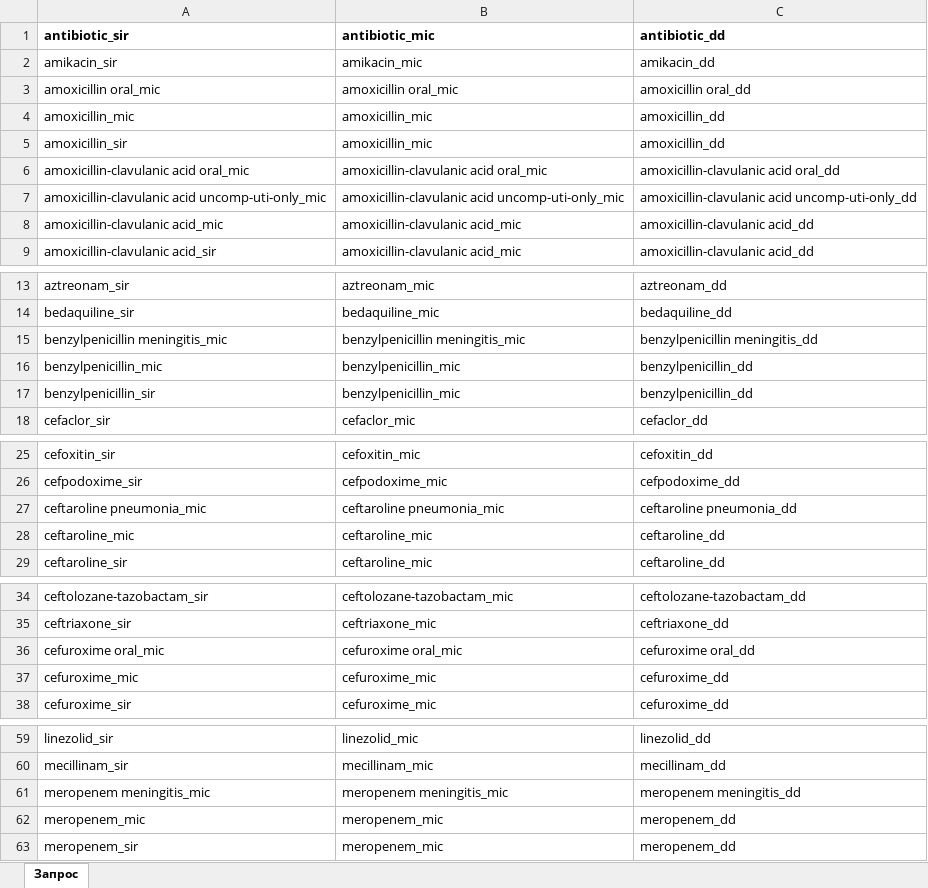
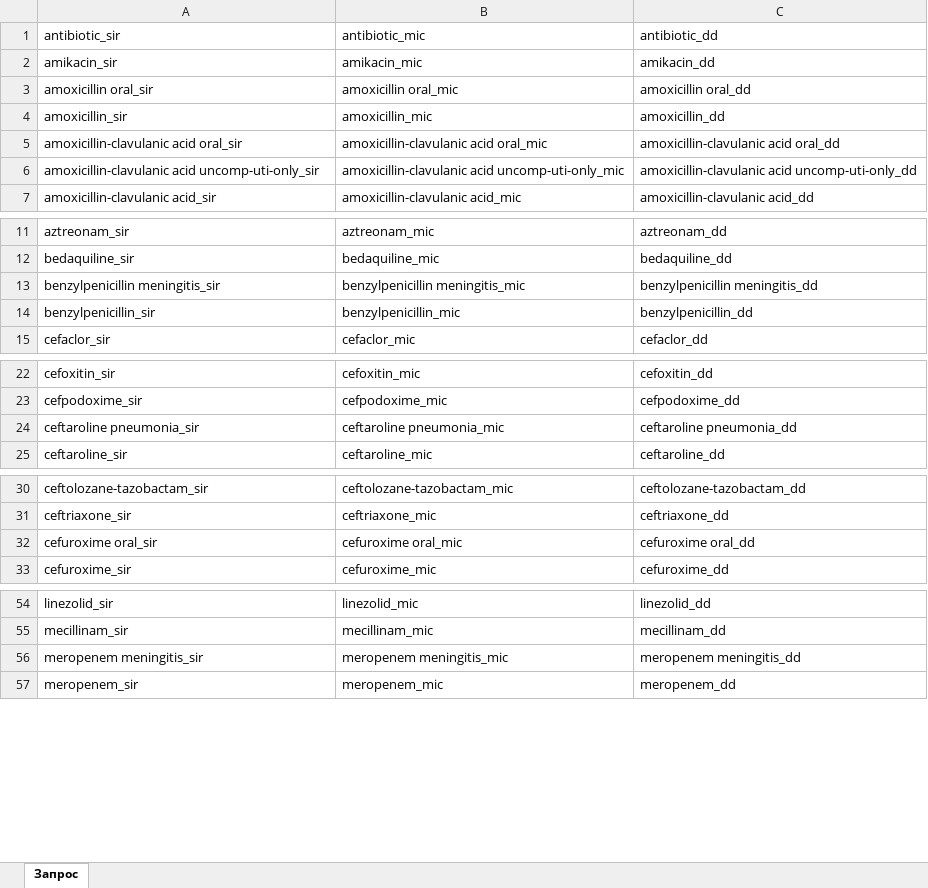
Before and after one commit to iacmac-web-tools/amr-cloud-hugo, an Excel workbook: ru/post/20200311-eucast-2020/eucast2020_ab_list.xlsx, sheet Запрос, drawn as a sheet; only a part is shown, gaps mark what is left out; values as stored, in another font and other column widths than the file's, no borders; removed rows and columns are numbered as before the commit, all else as after; the diff names each change by its address in the sheet, - before the commit and + after, or states it on an @@ line.

```diff
--- a/ru/post/20200311-eucast-2020/eucast2020_ab_list.xlsx (sheet Запрос)
+++ b/ru/post/20200311-eucast-2020/eucast2020_ab_list.xlsx (sheet Запрос)
-A1:C1 bold: on
+A1:C1 bold: off
-A3: amoxicillin oral_mic
+A3: amoxicillin oral_sir
-row 4: amoxicillin_mic | amoxicillin_mic | amoxicillin_dd
-A5: amoxicillin-clavulanic acid oral_mic
+A5: amoxicillin-clavulanic acid oral_sir
-A6: amoxicillin-clavulanic acid uncomp-uti-only_mic
+A6: amoxicillin-clavulanic acid uncomp-uti-only_sir
-row 8: amoxicillin-clavulanic acid_mic | amoxicillin-clavulanic acid_mic | amoxicillin-clavulanic acid_dd
-A13: benzylpenicillin meningitis_mic
+A13: benzylpenicillin meningitis_sir
-row 16: benzylpenicillin_mic | benzylpenicillin_mic | benzylpenicillin_dd
-A24: ceftaroline pneumonia_mic
+A24: ceftaroline pneumonia_sir
-row 28: ceftaroline_mic | ceftaroline_mic | ceftaroline_dd
-A32: cefuroxime oral_mic
+A32: cefuroxime oral_sir
-row 37: cefuroxime_mic | cefuroxime_mic | cefuroxime_dd
-A56: meropenem meningitis_mic
+A56: meropenem meningitis_sir
-row 62: meropenem_mic | meropenem_mic | meropenem_dd
```
Also changed, not shown: 17 other files.
